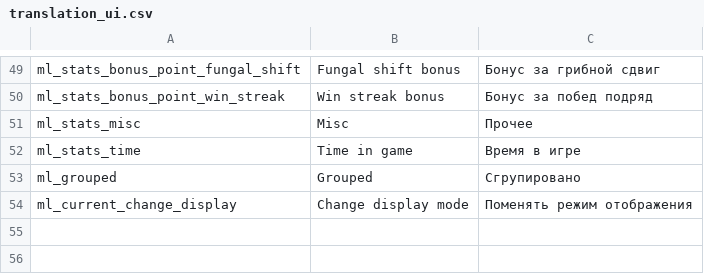
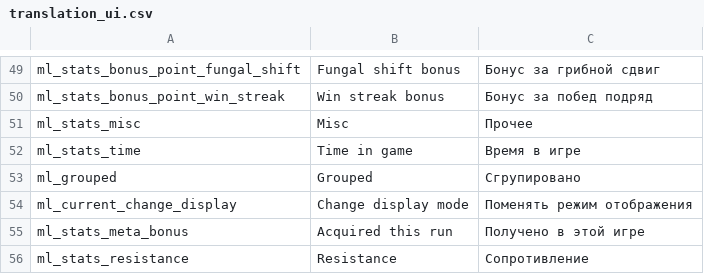
Before and after one commit to lamia-zamia/meta_leveling, a CSV file: files/translation/translation_ui.csv, drawn as a sheet; only a part is shown, gaps mark what is left out.

Commit message:
resistance stats

```diff
--- a/files/translation/translation_ui.csv
+++ b/files/translation/translation_ui.csv
@@ -54 +54,3 @@ ml_grouped,Grouped,Сгрупировано,,,,,,,,,,
 ml_current_change_display,Change display mode,Поменять режим отображения,,,,,,,,,,
+ml_stats_meta_bonus,Acquired this run,Получено в этой игре,,,,,,,,,,
+ml_stats_resistance,Resistance,Сопротивление,,,,,,,,,,
```
Also changed, not shown: 2 other files.
